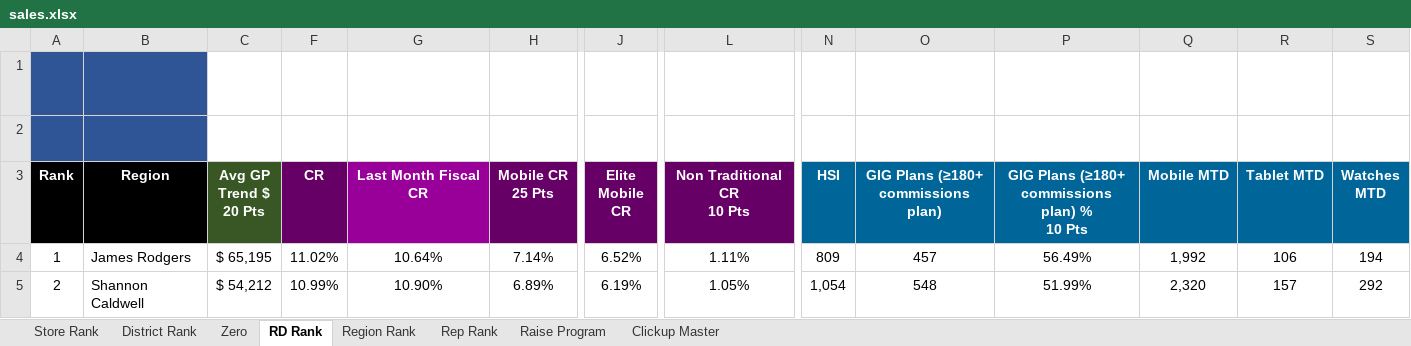
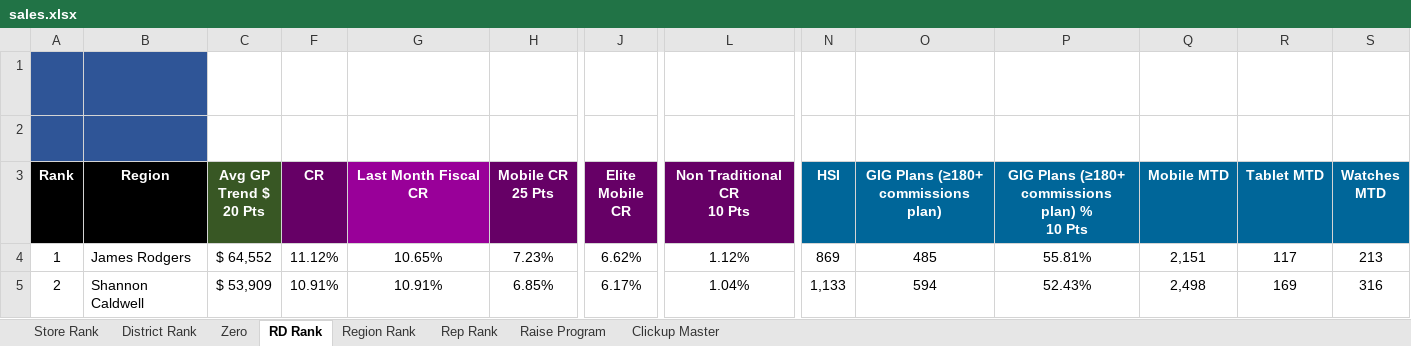
Before and after one commit to BlufoxMobile/Daily-Goals-Sheet, an Excel workbook: data/sales.xlsx, sheet RD Rank, drawn as a sheet; only a part is shown, gaps mark what is left out; values as stored, in another font and other column widths than the file's, no borders; charts and pictures and conditional formats not drawn; the diff covers the shown part only; the diff names each change by its address in the sheet, - before the commit and + after, or states it on an @@ line.

```diff
--- a/data/sales.xlsx (sheet RD Rank)
+++ b/data/sales.xlsx (sheet RD Rank)
-C4 (Avg GP Trend $ 20 Pts): $ 65,195
+C4 (Avg GP Trend $ 20 Pts): $ 64,552
-F4 (CR): 11.02%
+F4 (CR): 11.12%
-G4 (Last Month Fiscal CR): 10.64%
+G4 (Last Month Fiscal CR): 10.65%
-H4 (Mobile CR 25 Pts): 7.14%
+H4 (Mobile CR 25 Pts): 7.23%
-J4 (Elite Mobile CR): 6.52%
+J4 (Elite Mobile CR): 6.62%
-L4 (Non Traditional CR 10 Pts): 1.11%
+L4 (Non Traditional CR 10 Pts): 1.12%
-N4 (HSI): 809
+N4 (HSI): 869
-O4: 457
+O4: 485
-P4: 56.49%
+P4: 55.81%
-Q4 (Mobile MTD): 1,992
+Q4 (Mobile MTD): 2,151
-R4 (Tablet MTD): 106
+R4 (Tablet MTD): 117
-S4 (Watches MTD): 194
+S4 (Watches MTD): 213
-C5 (Avg GP Trend $ 20 Pts): $ 54,212
+C5 (Avg GP Trend $ 20 Pts): $ 53,909
-F5 (CR): 10.99%
+F5 (CR): 10.91%
-G5 (Last Month Fiscal CR): 10.90%
+G5 (Last Month Fiscal CR): 10.91%
-H5 (Mobile CR 25 Pts): 6.89%
+H5 (Mobile CR 25 Pts): 6.85%
-J5 (Elite Mobile CR): 6.19%
+J5 (Elite Mobile CR): 6.17%
-L5 (Non Traditional CR 10 Pts): 1.05%
+L5 (Non Traditional CR 10 Pts): 1.04%
-N5 (HSI): 1,054
+N5 (HSI): 1,133
-O5: 548
+O5: 594
-P5: 51.99%
+P5: 52.43%
-Q5 (Mobile MTD): 2,320
+Q5 (Mobile MTD): 2,498
-R5 (Tablet MTD): 157
+R5 (Tablet MTD): 169
-S5 (Watches MTD): 292
+S5 (Watches MTD): 316
```
Also changed, not shown: 126 edited cells elsewhere in this sheet, sheet Rep Rank, sheet Store Rank, sheet District Rank, sheet Zero, sheet Region Rank, hidden cells.
